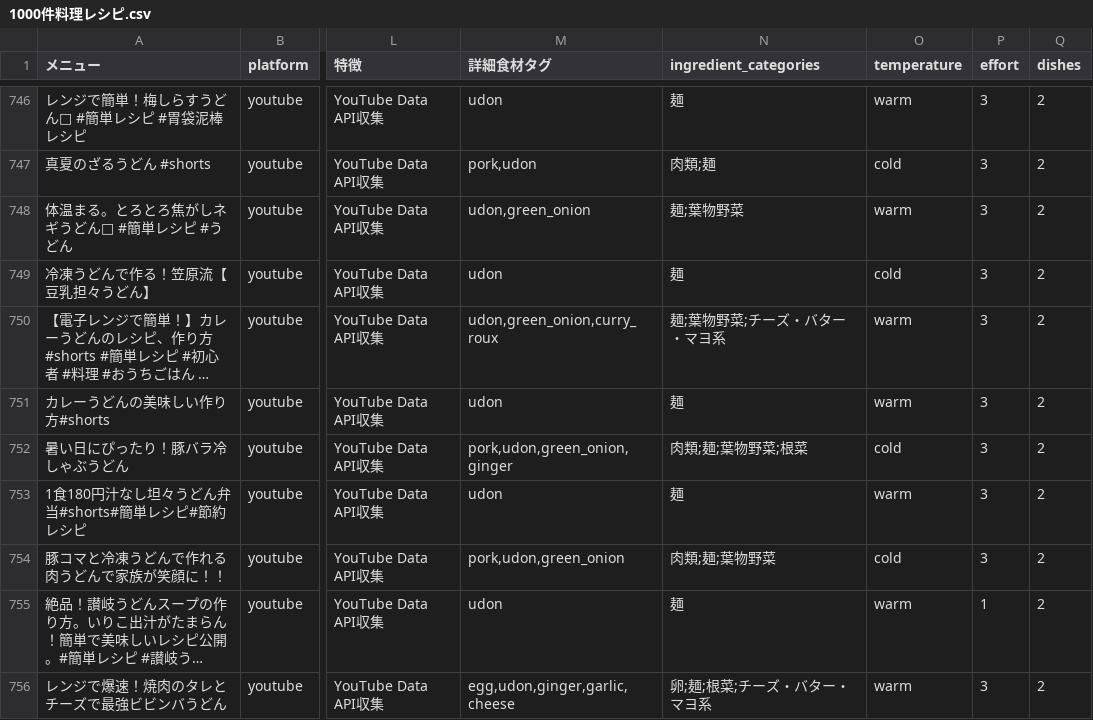
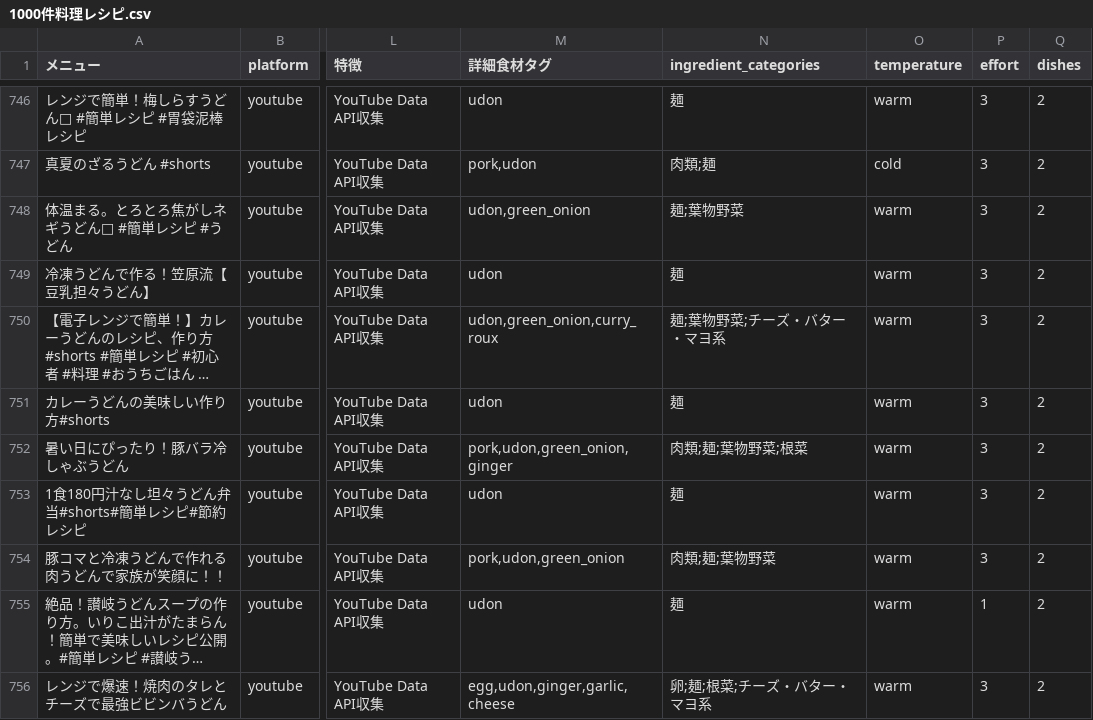
Before and after one commit to toothonigawara/recipe-recommendation, a CSV file: data/1000件料理レシピ.csv, drawn as a sheet; only a part is shown, gaps mark what is left out; long unchanged cells end in …; the diff covers the shown part only; the diff names each change by its address in the sheet, - before the commit and + after, or states it on an @@ line.

```diff
--- a/data/1000件料理レシピ.csv
+++ b/data/1000件料理レシピ.csv
-O749 (temperature): cold
+O749 (temperature): warm
-O752 (temperature): cold
+O752 (temperature): warm
-O754 (temperature): cold
+O754 (temperature): warm
```
Also changed, not shown: 69 edited cells elsewhere in this file, data/recipes-master.csv, 19 other files.
